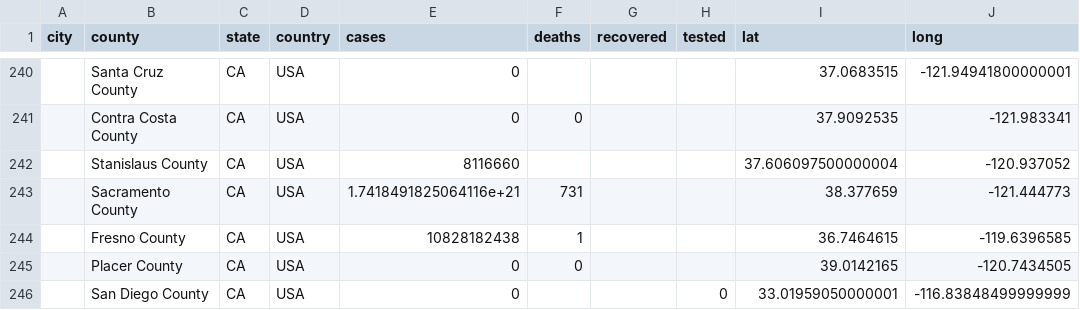
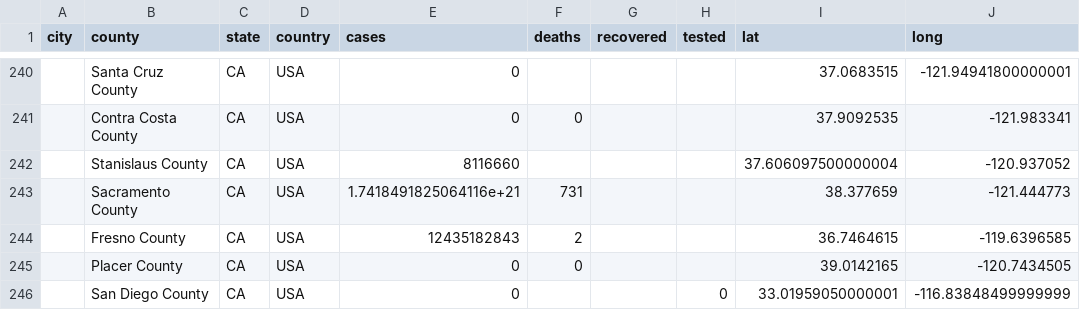
Before and after one commit to qgolsteyn/coronadatascraper, a CSV file: data.csv, drawn as a sheet; only a part is shown, gaps mark what is left out; the diff names each change by its address in the sheet, - before the commit and + after, or states it on an @@ line.

```diff
--- a/data.csv
+++ b/data.csv
-E244 (cases): 10828182438
+E244 (cases): 12435182843
-F244 (deaths): 1
+F244 (deaths): 2
```
Also changed, not shown: timeseries-jhu.csv, timeseries.csv, 2 other files.
